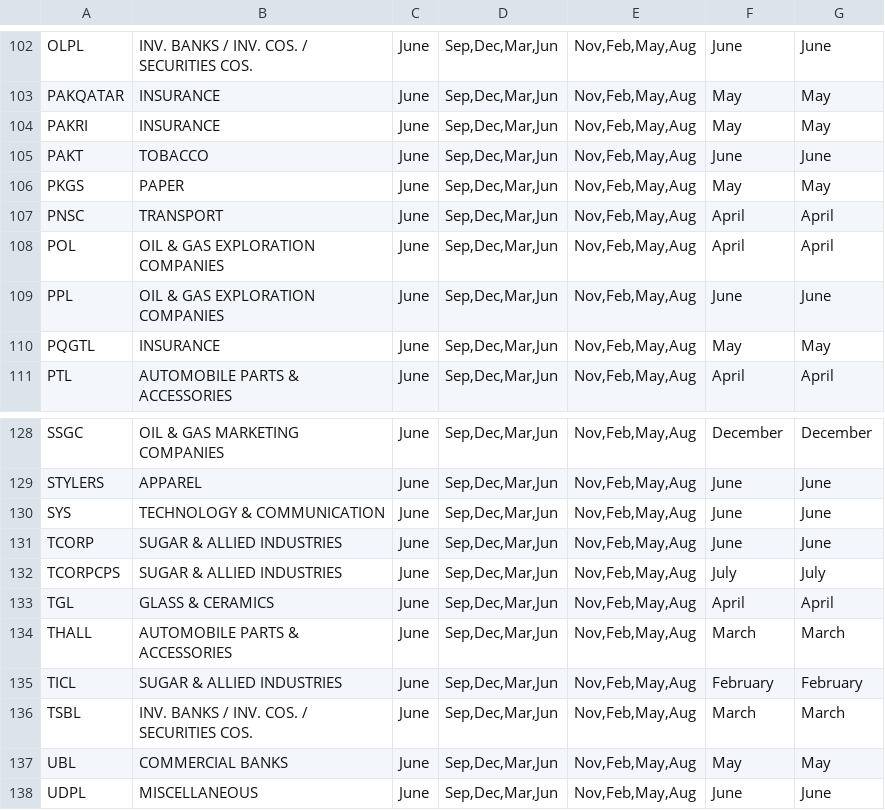
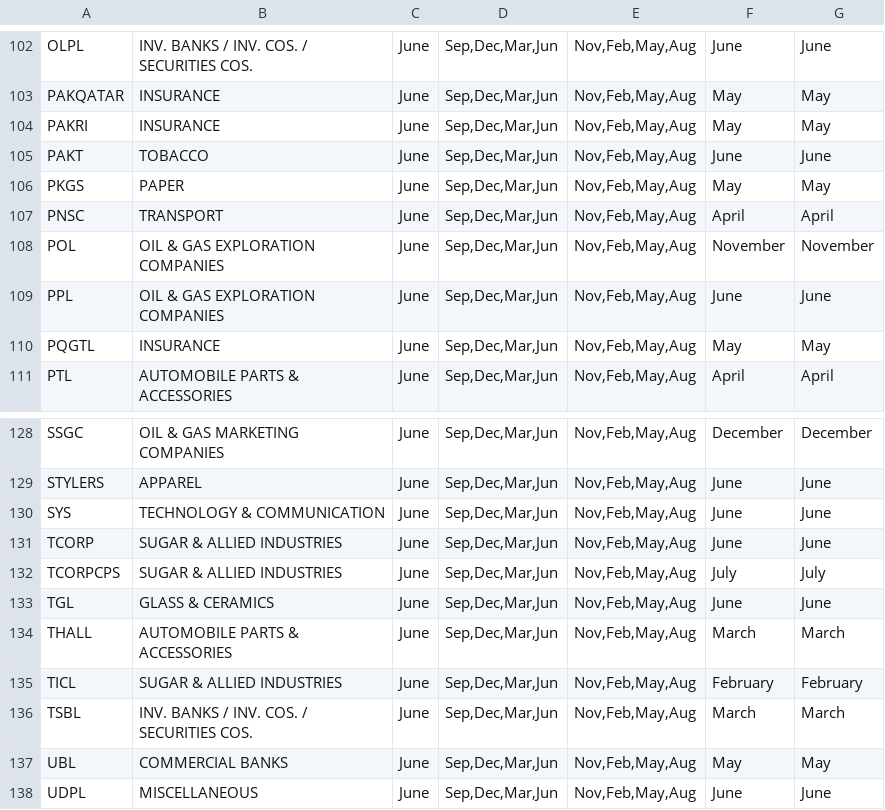
Before and after one commit to AmmarJamshed/DividendFlowPK, a CSV file: data/financials/psx_quarter_cycles.csv, drawn as a sheet; only a part is shown, gaps mark what is left out; the diff covers the shown part only.

```diff
--- a/data/financials/psx_quarter_cycles.csv
+++ b/data/financials/psx_quarter_cycles.csv
@@ -107,3 +107,3 @@ PKGS,PAPER,June,"Sep,Dec,Mar,Jun","Nov,Feb,May,Aug",May,May
 PNSC,TRANSPORT,June,"Sep,Dec,Mar,Jun","Nov,Feb,May,Aug",April,April
-POL,OIL & GAS EXPLORATION COMPANIES,June,"Sep,Dec,Mar,Jun","Nov,Feb,May,Aug",April,April
+POL,OIL & GAS EXPLORATION COMPANIES,June,"Sep,Dec,Mar,Jun","Nov,Feb,May,Aug",November,November
 PPL,OIL & GAS EXPLORATION COMPANIES,June,"Sep,Dec,Mar,Jun","Nov,Feb,May,Aug",June,June
@@ -132,3 +132,3 @@ TCORP,SUGAR & ALLIED INDUSTRIES,June,"Sep,Dec,Mar,Jun","Nov,Feb,May,Aug",June,Ju
 TCORPCPS,SUGAR & ALLIED INDUSTRIES,June,"Sep,Dec,Mar,Jun","Nov,Feb,May,Aug",July,July
-TGL,GLASS & CERAMICS,June,"Sep,Dec,Mar,Jun","Nov,Feb,May,Aug",April,April
+TGL,GLASS & CERAMICS,June,"Sep,Dec,Mar,Jun","Nov,Feb,May,Aug",June,June
 THALL,AUTOMOBILE PARTS & ACCESSORIES,June,"Sep,Dec,Mar,Jun","Nov,Feb,May,Aug",March,March
```
Also changed, not shown: 14 edited cells elsewhere in this file.
